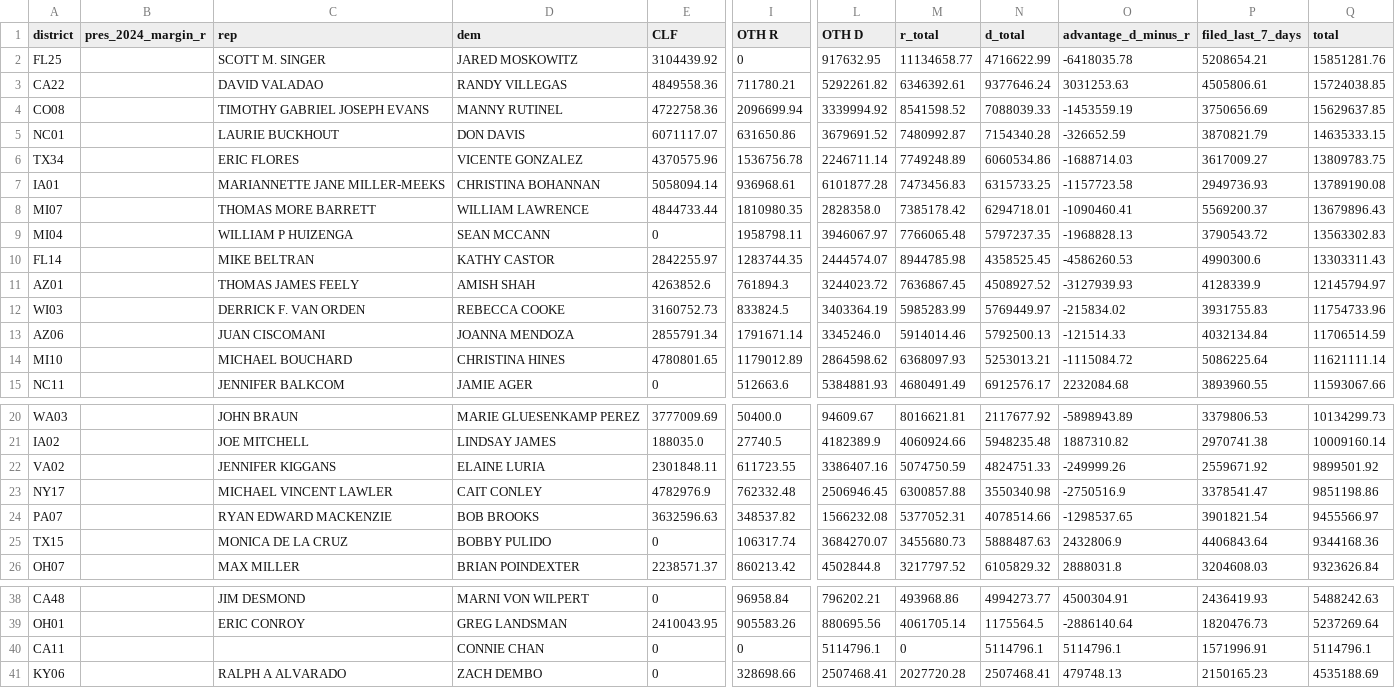
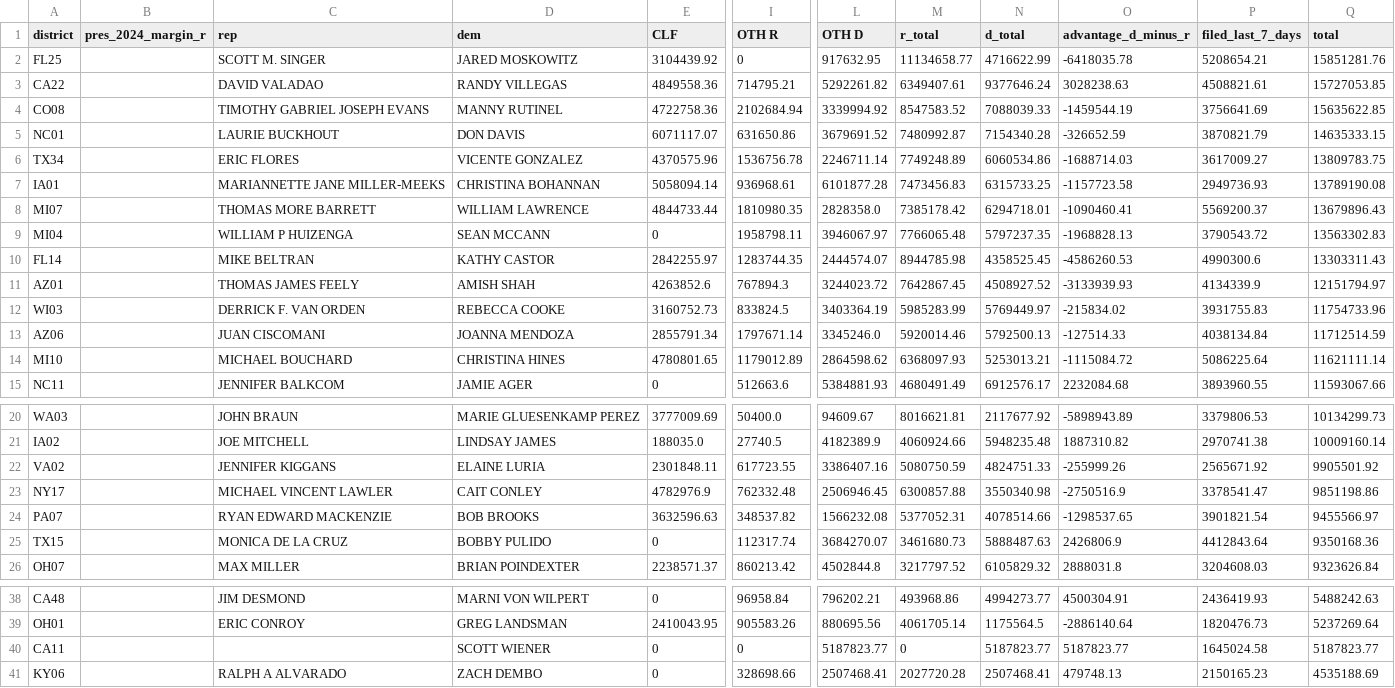
Before and after one commit to ntkutner/house-ie-tracker, a CSV file: docs/races.csv, drawn as a sheet; only a part is shown, gaps mark what is left out; the diff covers the shown part only; the diff names each change by its address in the sheet, - before the commit and + after, or states it on an @@ line.

Commit message:
IE data update 2026-10-15 03:56 UTC

```diff
--- a/docs/races.csv
+++ b/docs/races.csv
-I3 (OTH R): 711780.21
+I3 (OTH R): 714795.21
-M3 (r_total): 6346392.61
+M3 (r_total): 6349407.61
-O3 (advantage_d_minus_r): 3031253.63
+O3 (advantage_d_minus_r): 3028238.63
-P3 (filed_last_7_days): 4505806.61
+P3 (filed_last_7_days): 4508821.61
-Q3 (total): 15724038.85
+Q3 (total): 15727053.85
-I4 (OTH R): 2096699.94
+I4 (OTH R): 2102684.94
-M4 (r_total): 8541598.52
+M4 (r_total): 8547583.52
-O4 (advantage_d_minus_r): -1453559.19
+O4 (advantage_d_minus_r): -1459544.19
-P4 (filed_last_7_days): 3750656.69
+P4 (filed_last_7_days): 3756641.69
-Q4 (total): 15629637.85
+Q4 (total): 15635622.85
-I11 (OTH R): 761894.3
+I11 (OTH R): 767894.3
-M11 (r_total): 7636867.45
+M11 (r_total): 7642867.45
-O11 (advantage_d_minus_r): -3127939.93
+O11 (advantage_d_minus_r): -3133939.93
-P11 (filed_last_7_days): 4128339.9
+P11 (filed_last_7_days): 4134339.9
-Q11 (total): 12145794.97
+Q11 (total): 12151794.97
-I13 (OTH R): 1791671.14
+I13 (OTH R): 1797671.14
-M13 (r_total): 5914014.46
+M13 (r_total): 5920014.46
-O13 (advantage_d_minus_r): -121514.33
+O13 (advantage_d_minus_r): -127514.33
-P13 (filed_last_7_days): 4032134.84
+P13 (filed_last_7_days): 4038134.84
-Q13 (total): 11706514.59
+Q13 (total): 11712514.59
-I22 (OTH R): 611723.55
+I22 (OTH R): 617723.55
-M22 (r_total): 5074750.59
+M22 (r_total): 5080750.59
-O22 (advantage_d_minus_r): -249999.26
+O22 (advantage_d_minus_r): -255999.26
-P22 (filed_last_7_days): 2559671.92
+P22 (filed_last_7_days): 2565671.92
-Q22 (total): 9899501.92
+Q22 (total): 9905501.92
-I25 (OTH R): 106317.74
+I25 (OTH R): 112317.74
-M25 (r_total): 3455680.73
+M25 (r_total): 3461680.73
-O25 (advantage_d_minus_r): 2432806.9
+O25 (advantage_d_minus_r): 2426806.9
-P25 (filed_last_7_days): 4406843.64
+P25 (filed_last_7_days): 4412843.64
-Q25 (total): 9344168.36
+Q25 (total): 9350168.36
-D40 (dem): CONNIE CHAN
+D40 (dem): SCOTT WIENER
-L40 (OTH D): 5114796.1
+L40 (OTH D): 5187823.77
-N40 (d_total): 5114796.1
+N40 (d_total): 5187823.77
-O40 (advantage_d_minus_r): 5114796.1
+O40 (advantage_d_minus_r): 5187823.77
-P40 (filed_last_7_days): 1571996.91
+P40 (filed_last_7_days): 1645024.58
-Q40 (total): 5114796.1
+Q40 (total): 5187823.77
```
Also changed, not shown: 5 edited cells elsewhere in this file, 8 other files.
